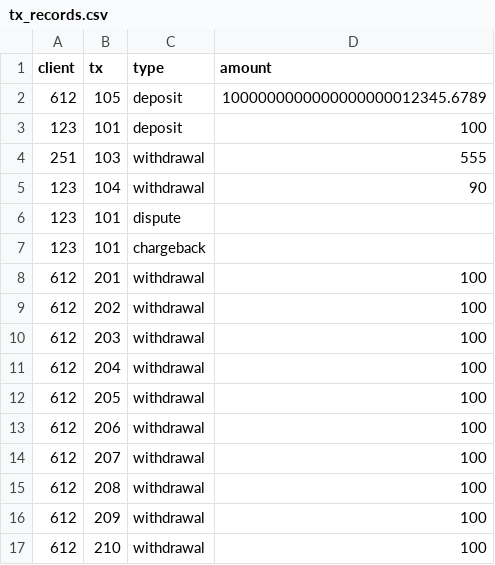
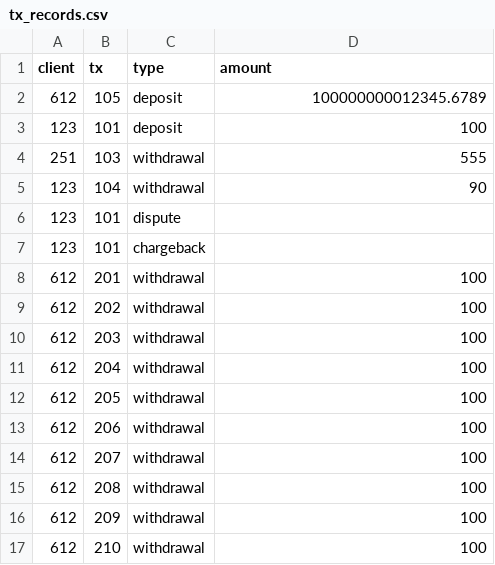
Before and after one commit to Nopey/payment_toy, a CSV file: tx_records.csv, drawn as a sheet.

Commit message:
Replace rust_decimal with i64 newtype
This both lessens the amount of third-party code relied on by
payment_toy and should be a reasonable perf gain
(disclaimer: I'm not actually measuring perf)

```diff
--- a/tx_records.csv
+++ b/tx_records.csv
@@ -1,3 +1,3 @@
 client, tx, type, amount
-612,105,deposit,1000000000000000000012345.6789
+612,105,deposit,100000000012345.6789
 123,101,deposit,100
```
Also changed, not shown: 7 other files.
